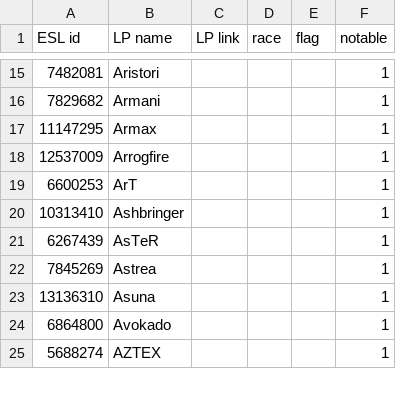
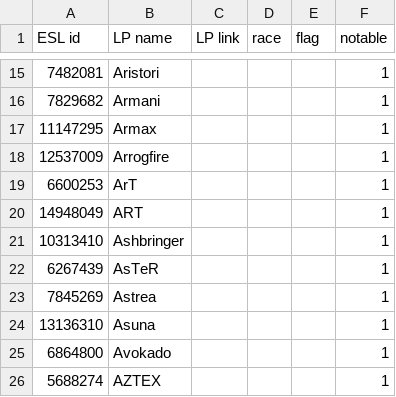
Before and after one commit to Steap/liquipedia-scripts, a CSV file: liquipedia_scripts/data/ept-cups-known-players.csv, drawn as a sheet; only a part is shown, gaps mark what is left out.

Commit message:
Known players: Add ART

```diff
--- a/liquipedia_scripts/data/ept-cups-known-players.csv
+++ b/liquipedia_scripts/data/ept-cups-known-players.csv
@@ -19,2 +19,3 @@ ESL id,LP name,LP link,race,flag,notable
 6600253,ArT,,,,1
+14948049,ART,,,,1
 10313410,Ashbringer,,,,1
```
